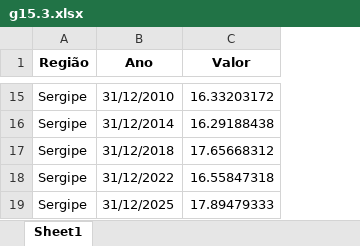
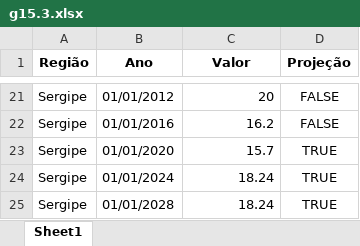
Before and after one commit to anuariosocieconomico/T25, an Excel workbook: Data/g15.3.xlsx, sheet Sheet1, drawn as a sheet; only a part is shown, gaps mark what is left out; values as stored, in another font and other column widths than the file's, no borders; addresses are those after the commit; the diff covers the shown part only; the diff names each change by its address in the sheet, - before the commit and + after, or states it on an @@ line.

```diff
--- a/Data/g15.3.xlsx (sheet Sheet1)
+++ b/Data/g15.3.xlsx (sheet Sheet1)
+column D (Projeção), rows 21-25: FALSE | FALSE | TRUE | TRUE | TRUE
-B21 (Ano): 31/12/2010
+B21 (Ano): 01/01/2012
-C21 (Valor): 16.33203172
+C21 (Valor): 20
-B22 (Ano): 31/12/2014
+B22 (Ano): 01/01/2016
-C22 (Valor): 16.29188438
+C22 (Valor): 16.2
-B23 (Ano): 31/12/2018
+B23 (Ano): 01/01/2020
-C23 (Valor): 17.65668312
+C23 (Valor): 15.7
-B24 (Ano): 31/12/2022
+B24 (Ano): 01/01/2024
-C24 (Valor): 16.55847318
+C24 (Valor): 18.24
-B25 (Ano): 31/12/2025
+B25 (Ano): 01/01/2028
-C25 (Valor): 17.89479333
+C25 (Valor): 18.24
```
Also changed, not shown: 6 added rows and 26 edited cells elsewhere in this sheet, Data/g15.1.xlsx, Data/g15.2.xlsx, 2 other files.
